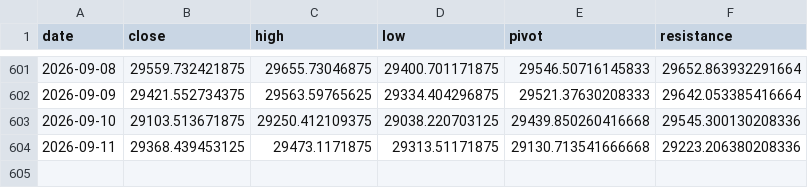
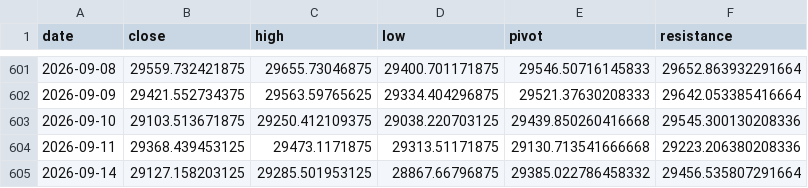
Before and after one commit to kenjtradez/portfolio-forward-test, a CSV file: nas100_log.csv, drawn as a sheet; only a part is shown, gaps mark what is left out; the diff names each change by its address in the sheet, - before the commit and + after, or states it on an @@ line.

```diff
--- a/nas100_log.csv
+++ b/nas100_log.csv
+row 605: 2026-09-14 | 29127.158203125 | 29285.501953125 | 28867.66796875 | 29385.022786458332 | 29456.535807291664
```
Also changed, not shown: connors_log.csv, donchian_log.csv, 1 other file.
